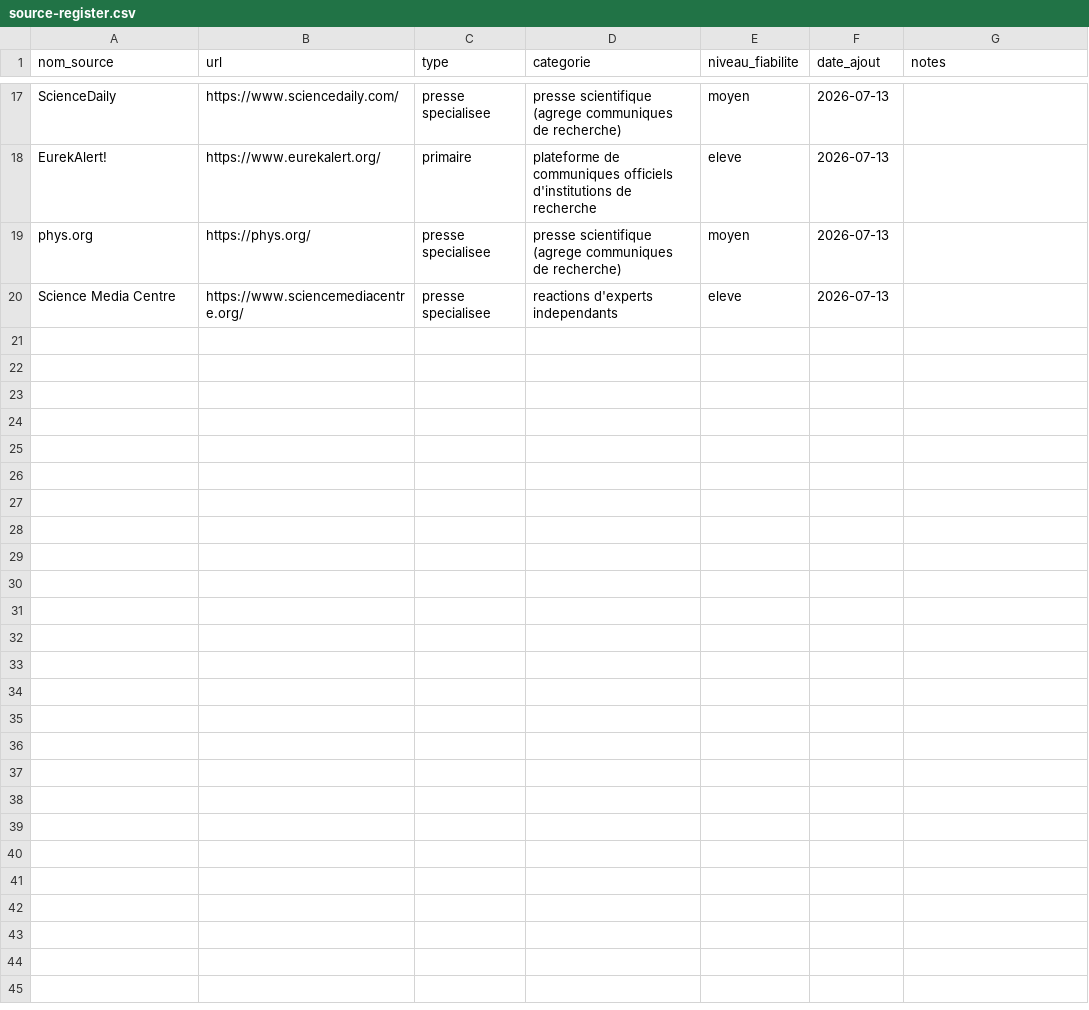
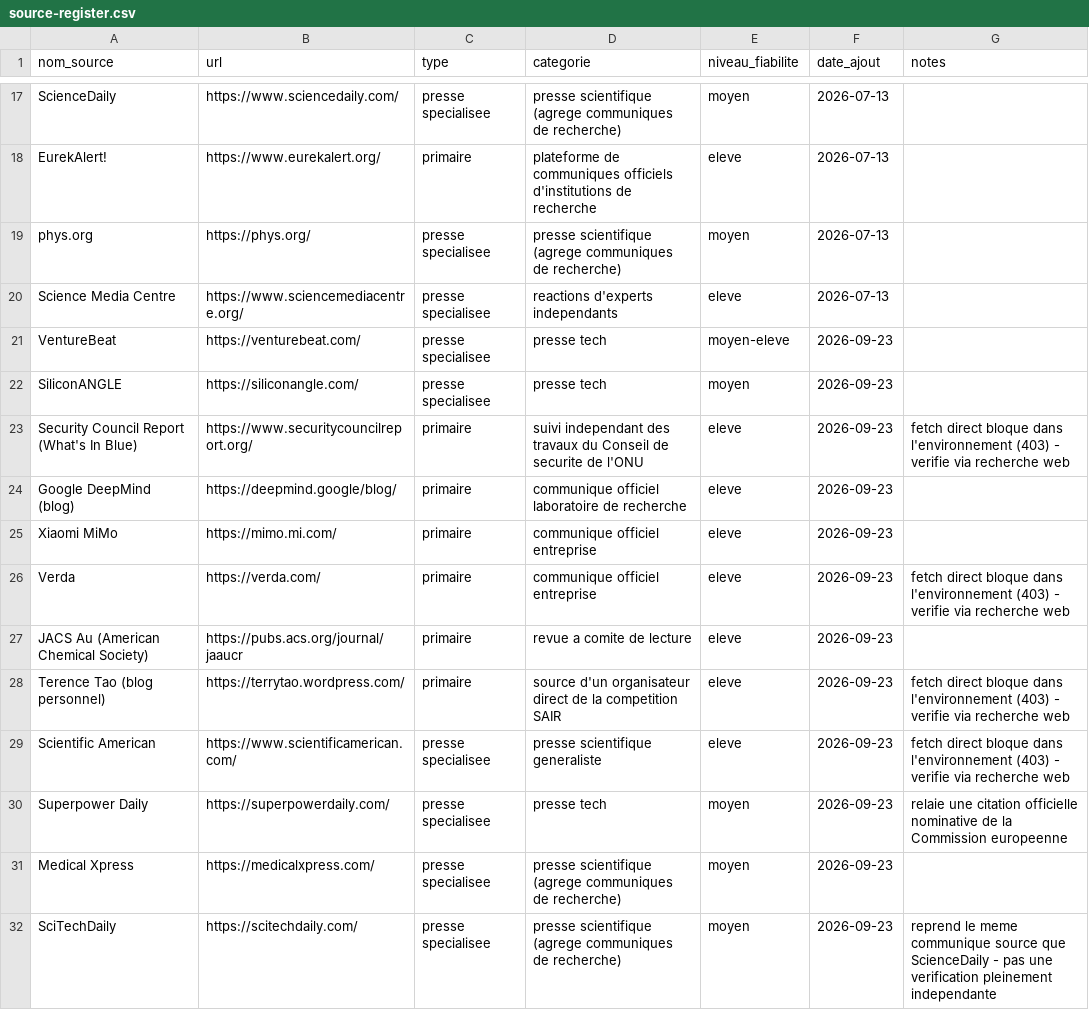
Before and after one commit to perillatjerome/ai-intelligence-watch, a CSV file: data/source-register.csv, drawn as a sheet; only a part is shown, gaps mark what is left out; the diff names each change by its address in the sheet, - before the commit and + after, or states it on an @@ line.

```diff
--- a/data/source-register.csv
+++ b/data/source-register.csv
+row 21: VentureBeat | https://venturebeat.com/ | presse specialisee | presse tech | moyen-eleve | 2026-09-23
+row 22: SiliconANGLE | https://siliconangle.com/ | presse specialisee | presse tech | moyen | 2026-09-23
+row 23: Security Council Report (What's In Blue) | https://www.securitycouncilreport.org/ | primaire | suivi independant des travaux du Conseil de securite de l'ONU | eleve | 2026-09-23 | fetch direct bloque dans l'environnement (403) - verifie via recherche web
+row 24: Google DeepMind (blog) | https://deepmind.google/blog/ | primaire | communique officiel laboratoire de recherche | eleve | 2026-09-23
+row 25: Xiaomi MiMo | https://mimo.mi.com/ | primaire | communique officiel entreprise | eleve | 2026-09-23
+row 26: Verda | https://verda.com/ | primaire | communique officiel entreprise | eleve | 2026-09-23 | fetch direct bloque dans l'environnement (403) - verifie via recherche web
+row 27: JACS Au (American Chemical Society) | https://pubs.acs.org/journal/jaaucr | primaire | revue a comite de lecture | eleve | 2026-09-23
+row 28: Terence Tao (blog personnel) | https://terrytao.wordpress.com/ | primaire | source d'un organisateur direct de la competition SAIR | eleve | 2026-09-23 | fetch direct bloque dans l'environnement (403) - verifie via recherche web
+row 29: Scientific American | https://www.scientificamerican.com/ | presse specialisee | presse scientifique generaliste | eleve | 2026-09-23 | fetch direct bloque dans l'environnement (403) - verifie via recherche web
+row 30: Superpower Daily | https://superpowerdaily.com/ | presse specialisee | presse tech | moyen | 2026-09-23 | relaie une citation officielle nominative de la Commission europeenne
+row 31: Medical Xpress | https://medicalxpress.com/ | presse specialisee | presse scientifique (agrege communiques de recherche) | moyen | 2026-09-23
+row 32: SciTechDaily | https://scitechdaily.com/ | presse specialisee | presse scientifique (agrege communiques de recherche) | moyen | 2026-09-23 | reprend le meme communique source que ScienceDaily - pas une verification pleinement independante
```
Also changed, not shown: data/topic-index.csv, 2 other files.
